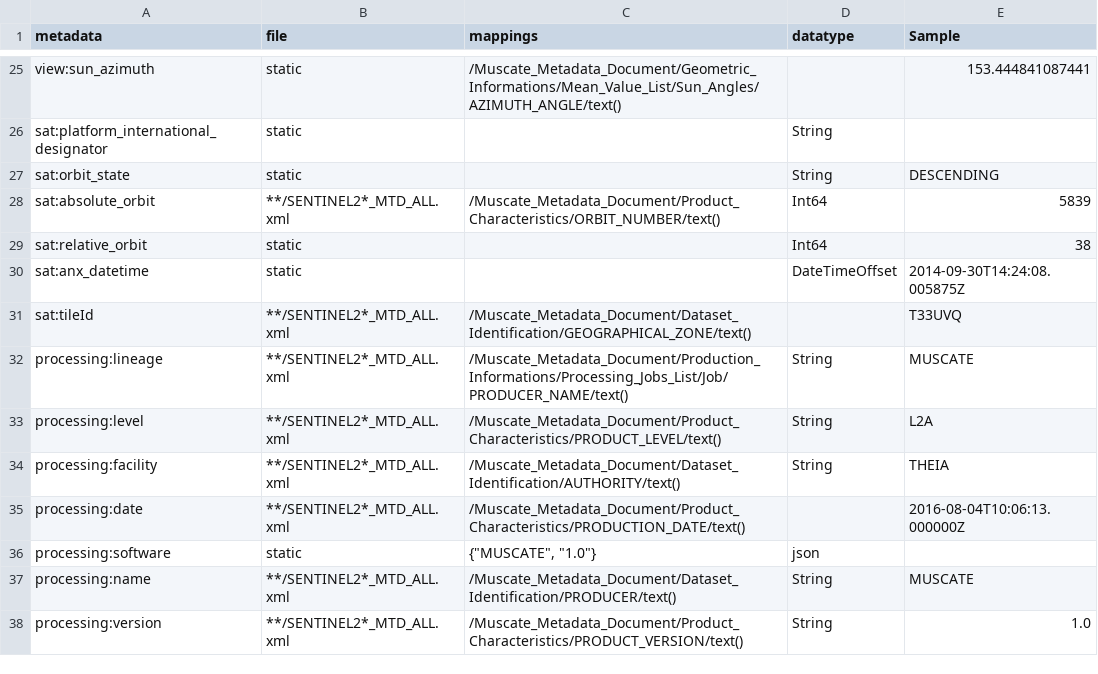
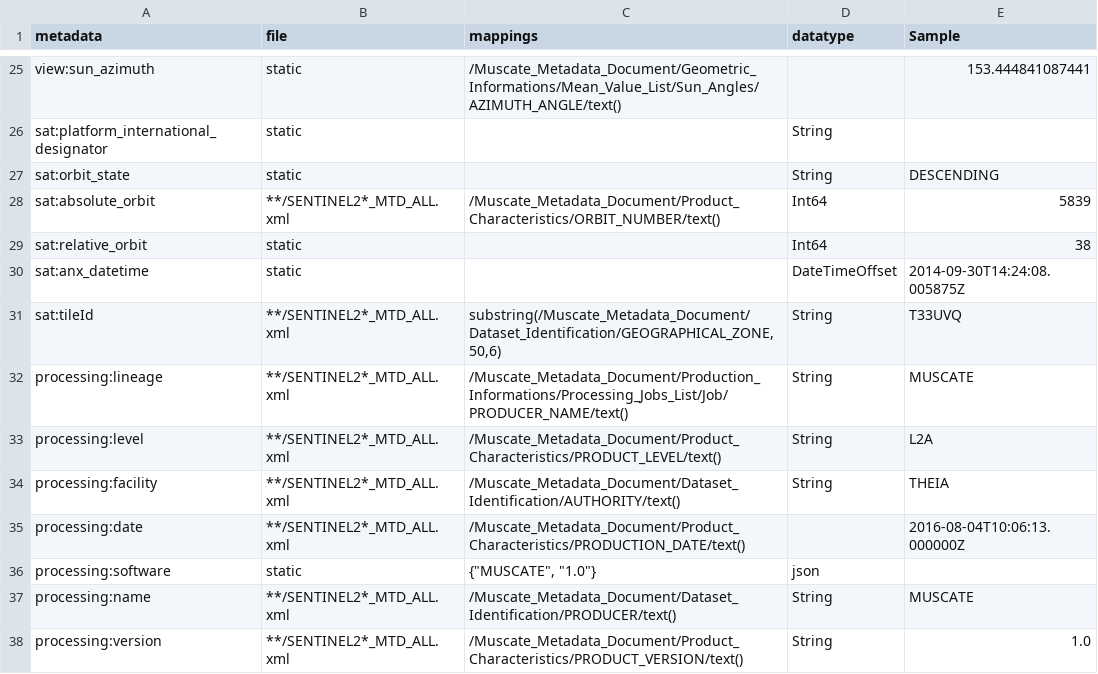
Before and after one commit to dlr-eoc/EOmetadataTool, a CSV file: src/metadata_extract/mappings/MAJA.csv, drawn as a sheet; only a part is shown, gaps mark what is left out.

```diff
--- a/src/metadata_extract/mappings/MAJA.csv
+++ b/src/metadata_extract/mappings/MAJA.csv
@@ -30,3 +30,3 @@ sat:relative_orbit;static;;Int64;38
 sat:anx_datetime;static;;DateTimeOffset;2014-09-30T14:24:08.005875Z
-sat:tileId;**/SENTINEL2*_MTD_ALL.xml;/Muscate_Metadata_Document/Dataset_Identification/GEOGRAPHICAL_ZONE/text();;T33UVQ
+sat:tileId;**/SENTINEL2*_MTD_ALL.xml;substring(/Muscate_Metadata_Document/Dataset_Identification/GEOGRAPHICAL_ZONE,50,6);String;T33UVQ
 processing:lineage;**/SENTINEL2*_MTD_ALL.xml;/Muscate_Metadata_Document/Production_Informations/Processing_Jobs_List/Job/PRODUCER_NAME/text();String;MUSCATE
```
Also changed, not shown: src/metadata_extract/mappings/S2_MSI.csv, 1 other file.
